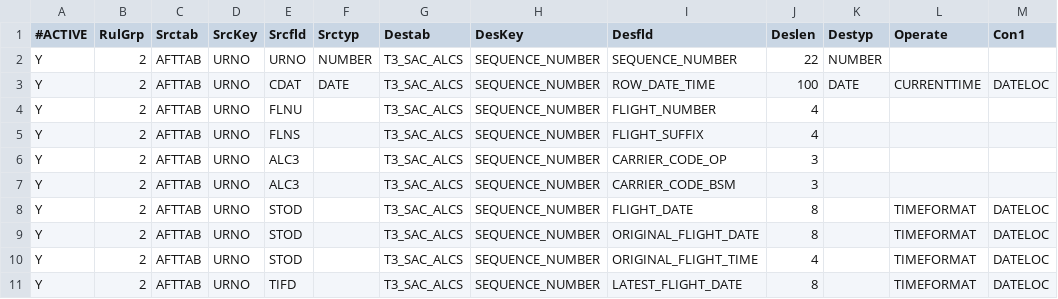
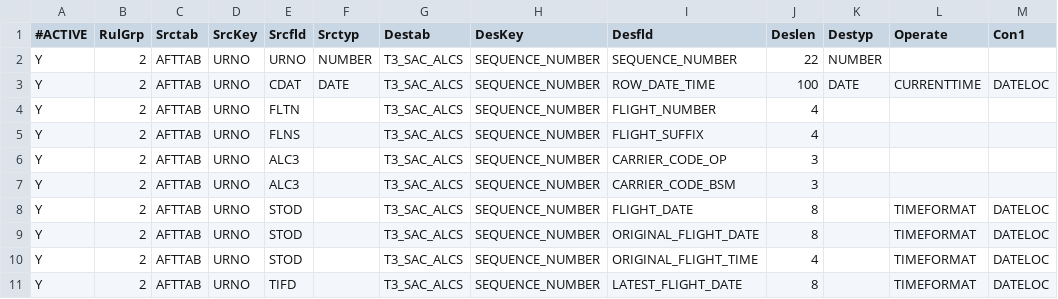
Before and after one commit to eyan422/PersonalProject, a CSV file: YYZ/Interface_Group1/sac_g2_dep.csv, drawn as a sheet; only a part is shown; the diff names each change by its address in the sheet, - before the commit and + after, or states it on an @@ line.

```diff
--- a/YYZ/Interface_Group1/sac_g2_dep.csv
+++ b/YYZ/Interface_Group1/sac_g2_dep.csv
-E4 (Srcfld): FLNU
+E4 (Srcfld): FLTN
```
Also changed, not shown: YYZ/Interface_Group1/tbthdl.csv, YYZ/Interface_Group1/tbthdl_g1_arr.csv, 2 other files.
